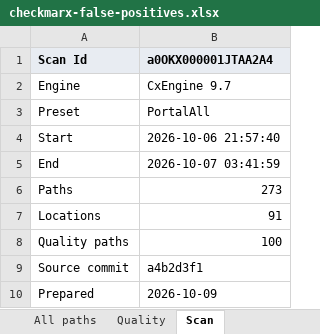
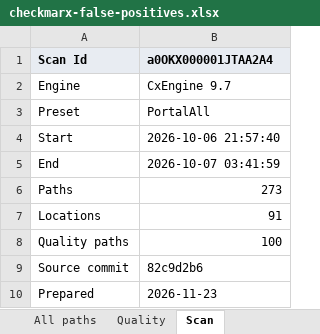
Before and after one commit to cloudalgo/pledgivo-docs, an Excel workbook: assets/security-review/checkmarx-false-positives.xlsx, sheet Scan, drawn as a sheet; values as stored, in another font and other column widths than the file's, no borders; the diff names each change by its address in the sheet, - before the commit and + after, or states it on an @@ line.

```diff
--- a/assets/security-review/checkmarx-false-positives.xlsx (sheet Scan)
+++ b/assets/security-review/checkmarx-false-positives.xlsx (sheet Scan)
-B9 (a0OKX000001JTAA2A4): a4b2d3f1
+B9 (a0OKX000001JTAA2A4): 82c9d2b6
-B10 (a0OKX000001JTAA2A4): 2026-10-09
+B10 (a0OKX000001JTAA2A4): 2026-11-23
```
Also changed, not shown: sheet Quality, sheet Responses, sheet All paths, 21 other files.
